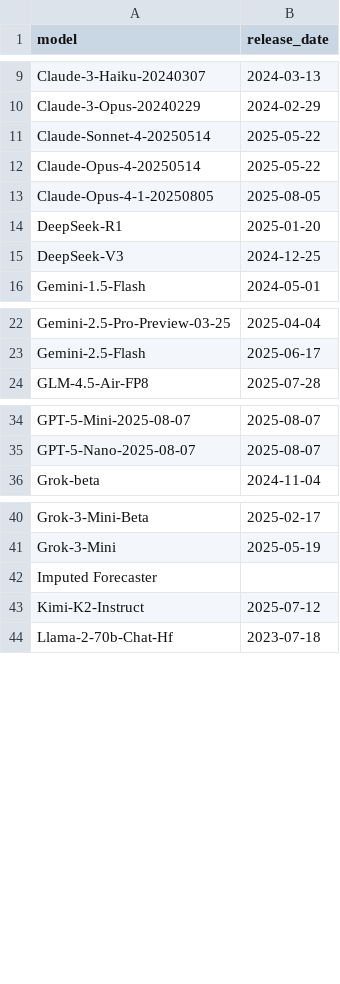
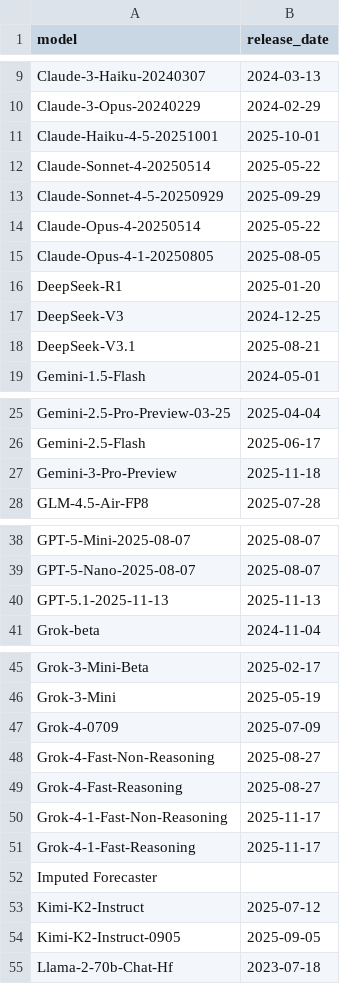
Before and after one commit to forecastingresearch/forecastbench-stability-analysis, a CSV file: data/raw/model_release_dates.csv, drawn as a sheet; only a part is shown, gaps mark what is left out; the diff covers the shown part only.

Commit message:
added model releases for new models

```diff
--- a/data/raw/model_release_dates.csv
+++ b/data/raw/model_release_dates.csv
@@ -10,3 +10,5 @@ Claude-3-Haiku-20240307,2024-03-13
 Claude-3-Opus-20240229,2024-02-29
+Claude-Haiku-4-5-20251001,2025-10-01
 Claude-Sonnet-4-20250514,2025-05-22
+Claude-Sonnet-4-5-20250929,2025-09-29
 Claude-Opus-4-20250514,2025-05-22
@@ -15,2 +17,3 @@ DeepSeek-R1,2025-01-20
 DeepSeek-V3,2024-12-25
+DeepSeek-V3.1,2025-08-21
 Gemini-1.5-Flash,2024-05-01
@@ -23,2 +26,3 @@ Gemini-2.5-Pro-Preview-03-25,2025-04-04
 Gemini-2.5-Flash,2025-06-17
+Gemini-3-Pro-Preview,2025-11-18
 GLM-4.5-Air-FP8,2025-07-28
@@ -35,2 +39,3 @@ GPT-5-Mini-2025-08-07,2025-08-07
 GPT-5-Nano-2025-08-07,2025-08-07
+GPT-5.1-2025-11-13,2025-11-13
 Grok-beta,2024-11-04
@@ -41,4 +46,10 @@ Grok-3-Mini-Beta,2025-02-17
 Grok-3-Mini,2025-05-19
+Grok-4-0709,2025-07-09
+Grok-4-Fast-Non-Reasoning,2025-08-27
+Grok-4-Fast-Reasoning,2025-08-27
+Grok-4-1-Fast-Non-Reasoning,2025-11-17
+Grok-4-1-Fast-Reasoning,2025-11-17
 Imputed Forecaster,
 Kimi-K2-Instruct,2025-07-12
+Kimi-K2-Instruct-0905,2025-09-05
 Llama-2-70b-Chat-Hf,2023-07-18
```
Also changed, not shown: 1 added row elsewhere in this file.
